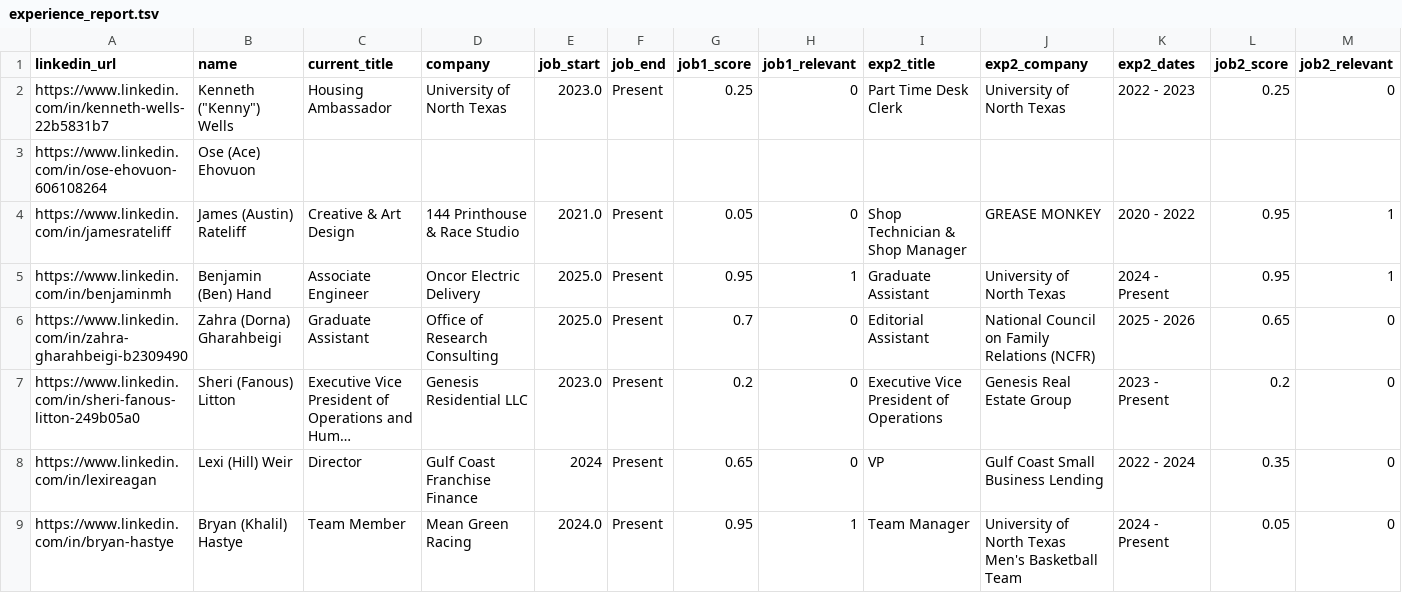
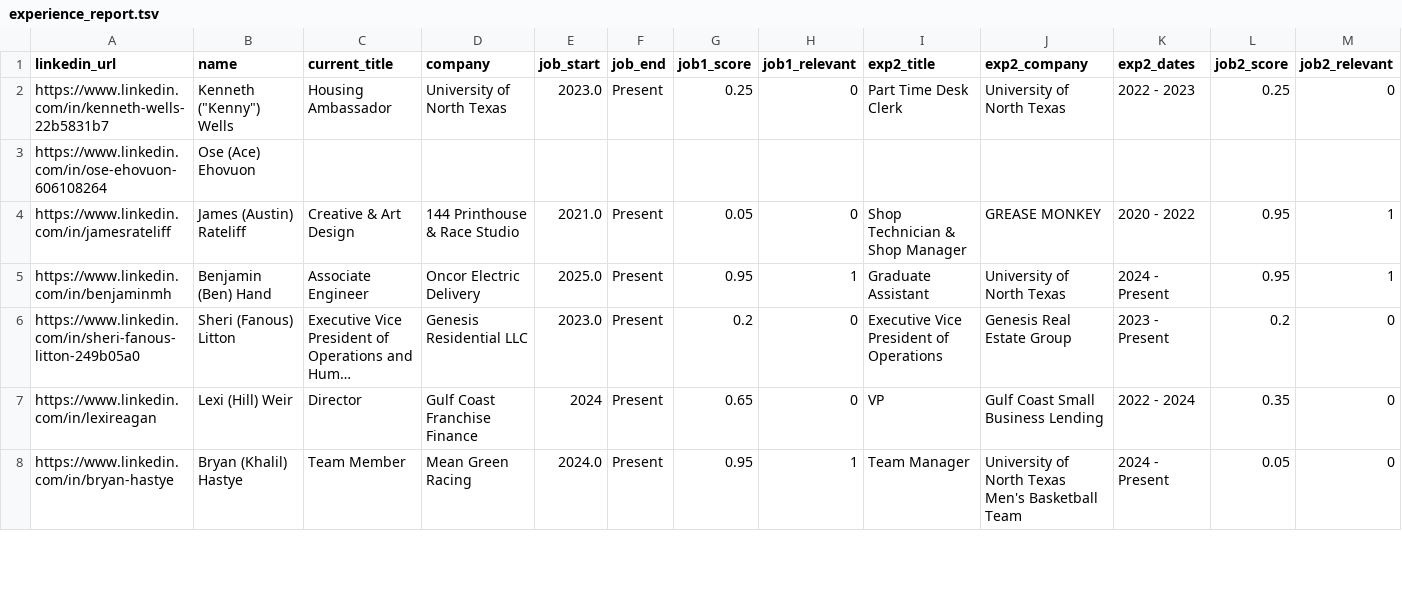
Before and after one commit to sangambartaula/alumni-networking-tool, a TSV file: scripts/experience_report.tsv, drawn as a sheet; only a part is shown; long unchanged cells end in …; rows hold the shown columns only; the diff names each change by its address in the sheet, - before the commit and + after, or states it on an @@ line.

```diff
--- a/scripts/experience_report.tsv
+++ b/scripts/experience_report.tsv
-row 6: https://www.linkedin.com/in/zahra-gharahbeigi-b2309490 | Zahra (Dorna) Gharahbeigi | Graduate Assistant | Office of Research Consulting | 2025.0 | Present | 0.7 | 0 | Editorial Assistant | National Council on Family Relations (NCFR) | 2025 - 2026 | 0.65 | 0
```
Also changed, not shown: scripts/zero_experience_check.tsv, 15 other files.
